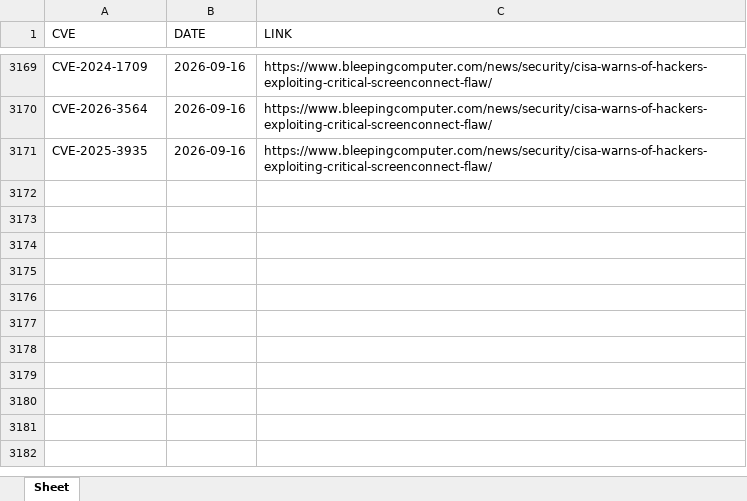
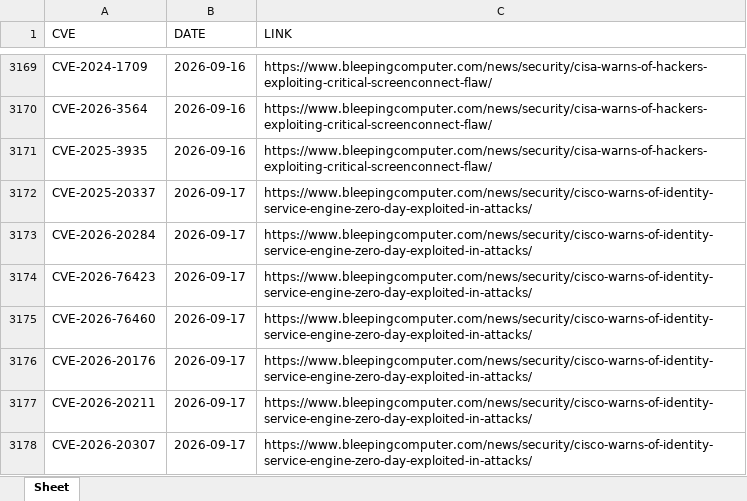
Before and after one commit to thanujbtech-lgtm/bleeping_cve, an Excel workbook: data.xlsx, sheet Sheet, drawn as a sheet; only a part is shown, gaps mark what is left out; values as stored, in another font and other column widths than the file's, no borders; the diff names each change by its address in the sheet, - before the commit and + after, or states it on an @@ line.

```diff
--- a/data.xlsx (sheet Sheet)
+++ b/data.xlsx (sheet Sheet)
+row 3172: CVE-2025-20337 | 2026-09-17 | https://www.bleepingcomputer.com/news/security/cisco-warns-of-identity-service-engine-zero-day-exploited-in-attacks/
+row 3173: CVE-2026-20284 | 2026-09-17 | https://www.bleepingcomputer.com/news/security/cisco-warns-of-identity-service-engine-zero-day-exploited-in-attacks/
+row 3174: CVE-2026-76423 | 2026-09-17 | https://www.bleepingcomputer.com/news/security/cisco-warns-of-identity-service-engine-zero-day-exploited-in-attacks/
+row 3175: CVE-2026-76460 | 2026-09-17 | https://www.bleepingcomputer.com/news/security/cisco-warns-of-identity-service-engine-zero-day-exploited-in-attacks/
+row 3176: CVE-2026-20176 | 2026-09-17 | https://www.bleepingcomputer.com/news/security/cisco-warns-of-identity-service-engine-zero-day-exploited-in-attacks/
+row 3177: CVE-2026-20211 | 2026-09-17 | https://www.bleepingcomputer.com/news/security/cisco-warns-of-identity-service-engine-zero-day-exploited-in-attacks/
+row 3178: CVE-2026-20307 | 2026-09-17 | https://www.bleepingcomputer.com/news/security/cisco-warns-of-identity-service-engine-zero-day-exploited-in-attacks/
```
